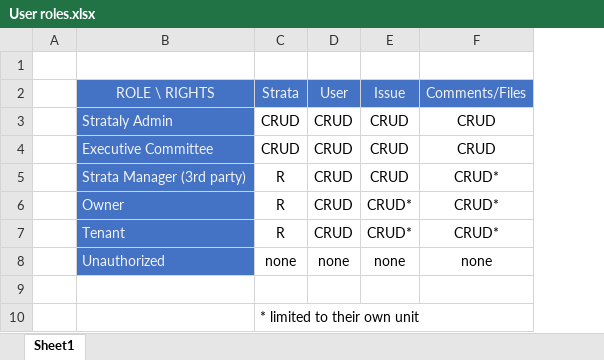
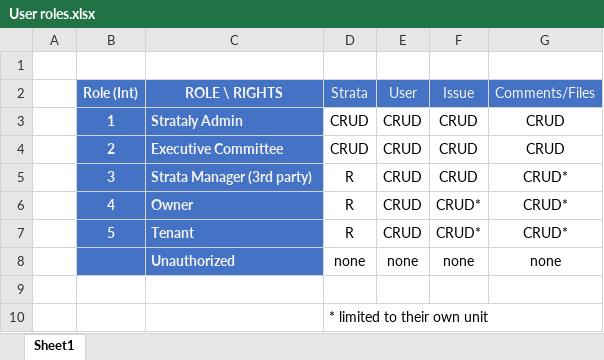
Before and after one commit to codesydney/strataly, an Excel workbook: Documentation/User roles.xlsx, sheet Sheet1, drawn as a sheet; values as stored, in another font and other column widths than the file's, no borders; addresses are those after the commit; the diff names each change by its address in the sheet, - before the commit and + after, or states it on an @@ line.

Commit message:
Updated user roles matrix with 1-5

```diff
--- a/Documentation/User roles.xlsx (sheet Sheet1)
+++ b/Documentation/User roles.xlsx (sheet Sheet1)
+column B (Role (Int)), rows 3-7: 1 | 2 | 3 | 4 | 5
-C2:C8 bold: off
+C2:C8 bold: on
```
Also changed, not shown: 2 other files.
